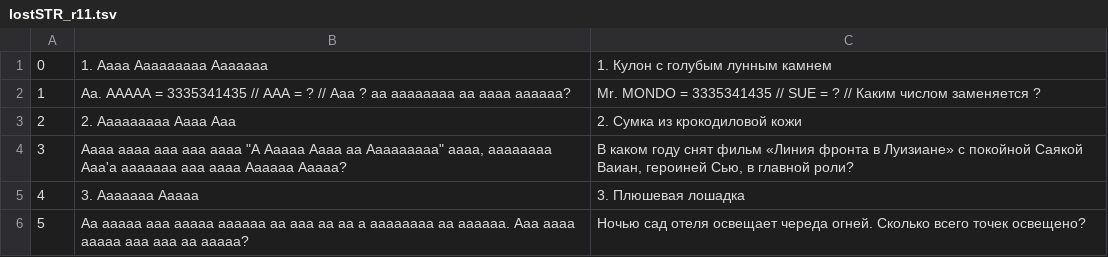
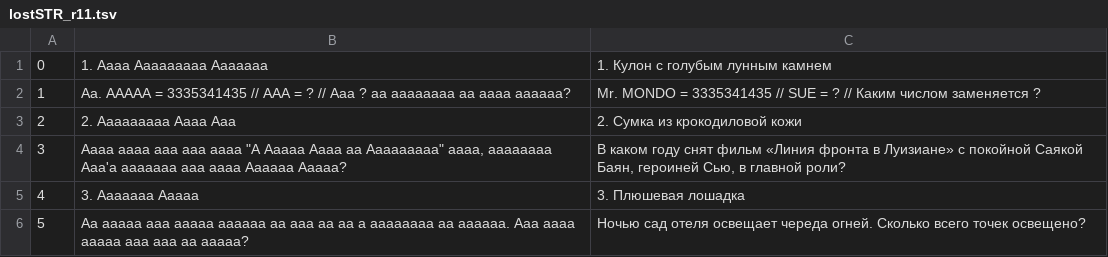
Before and after one commit to DmitriiTrifonov/fsar-ru, a TSV file: text/gfx/LostList/lostSTR_r11.tsv, drawn as a sheet.

```diff
--- a/text/gfx/LostList/lostSTR_r11.tsv
+++ b/text/gfx/LostList/lostSTR_r11.tsv
@@ -3,3 +3,3 @@
 2	2. Aaaaaaaaa Aaaa Aaa	2. Сумка из крокодиловой кожи
-3	Aaaa aaaa aaa aaa aaaa "A Aaaaa Aaaa aa Aaaaaaaaa" aaaa, aaaaaaaa Aaa'a aaaaaaa aaa aaaa Aaaaaa Aaaaa?	В каком году снят фильм «Линия фронта в Луизиане» с покойной Саякой Ваиан, героиней Сью, в главной роли?
+3	Aaaa aaaa aaa aaa aaaa "A Aaaaa Aaaa aa Aaaaaaaaa" aaaa, aaaaaaaa Aaa'a aaaaaaa aaa aaaa Aaaaaa Aaaaa?	В каком году снят фильм «Линия фронта в Луизиане» с покойной Саякой Баян, героиней Сью, в главной роли?
 4	3. Aaaaaaa Aaaaa	3. Плюшевая лошадка
```
Also changed, not shown: text/gfx/Guide/m_guide33.tsv, text/gfx/Guide/m_guide34.tsv, 6 other files.
